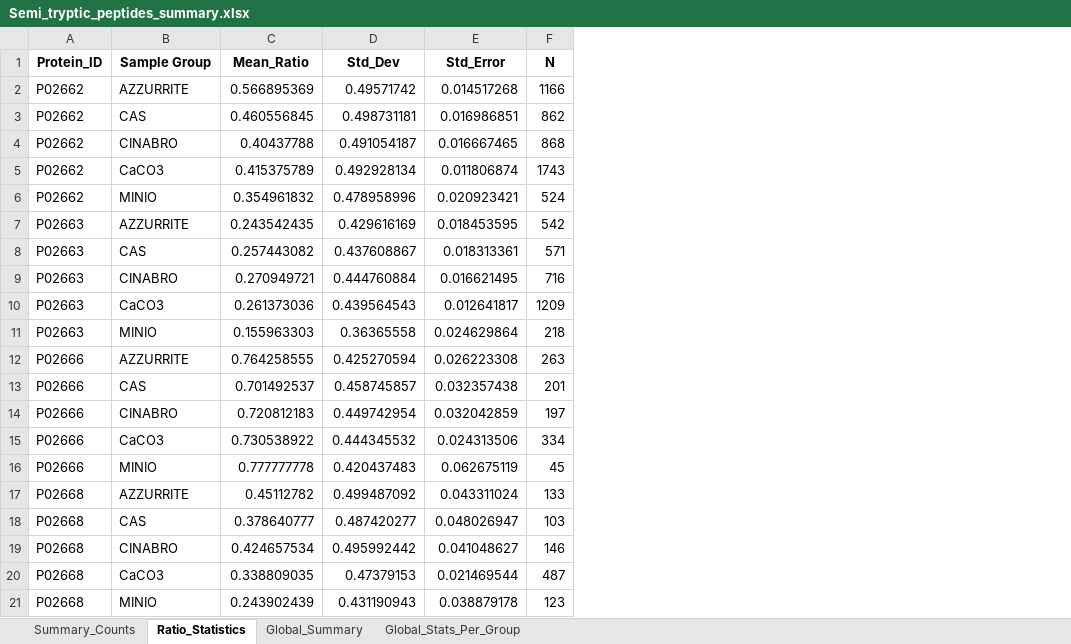
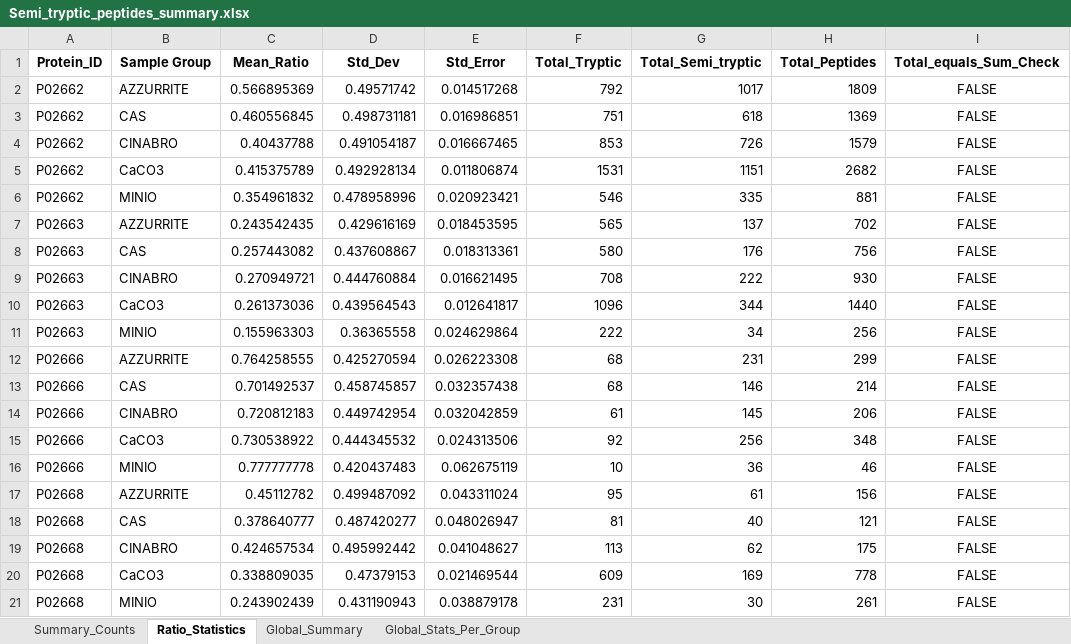
Before and after one commit to brunellacip-prot/backbone_cleav_analyzer_public, an Excel workbook: results_directory/Semi_tryptic_peptides_summary.xlsx, sheet Ratio_Statistics, drawn as a sheet; values as stored, in another font and other column widths than the file's, no borders; removed rows and columns are numbered as before the commit, all else as after; the diff names each change by its address in the sheet, - before the commit and + after, or states it on an @@ line.

```diff
--- a/results_directory/Semi_tryptic_peptides_summary.xlsx (sheet Ratio_Statistics)
+++ b/results_directory/Semi_tryptic_peptides_summary.xlsx (sheet Ratio_Statistics)
-column F (N), rows 2-21: 1166 | 862 | 868 | 1743 | 524 | 542 | 571 | 716 | 1209 | 218 | 263 | 201 | 197 | 334 | 45 | 133 | 103 | 146 | 487 | 123
+column F (Total_Tryptic), rows 2-21: 792 | 751 | 853 | 1531 | 546 | 565 | 580 | 708 | 1096 | 222 | 68 | 68 | 61 | 92 | 10 | 95 | 81 | 113 | 609 | 231
+column G (Total_Semi_tryptic), rows 2-21: 1017 | 618 | 726 | 1151 | 335 | 137 | 176 | 222 | 344 | 34 | 231 | 146 | 145 | 256 | 36 | 61 | 40 | 62 | 169 | 30
+column H (Total_Peptides), rows 2-21: 1809 | 1369 | 1579 | 2682 | 881 | 702 | 756 | 930 | 1440 | 256 | 299 | 214 | 206 | 348 | 46 | 156 | 121 | 175 | 778 | 261
+column I (Total_equals_Sum_Check), rows 2-21: all FALSE
```
Also changed, not shown: 1 other file.
